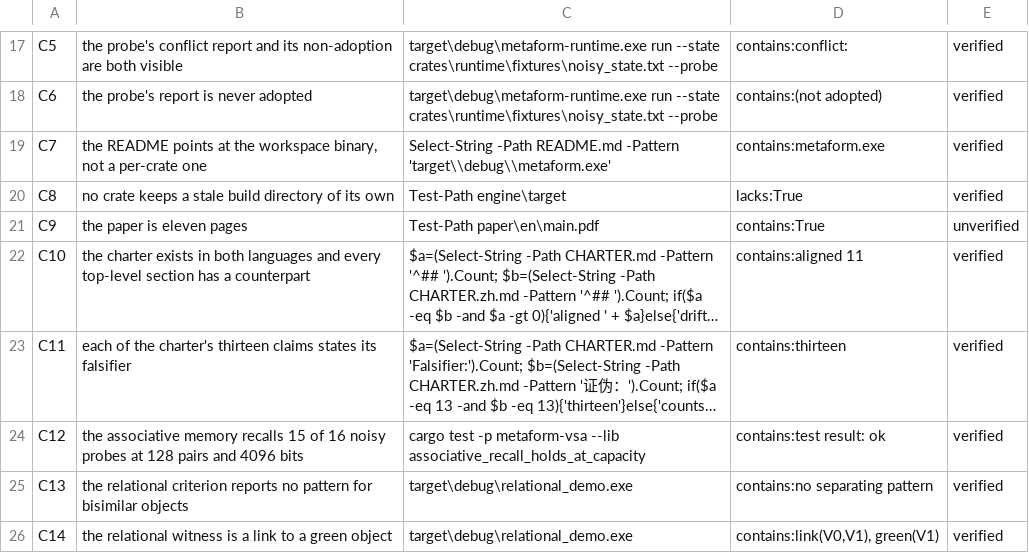
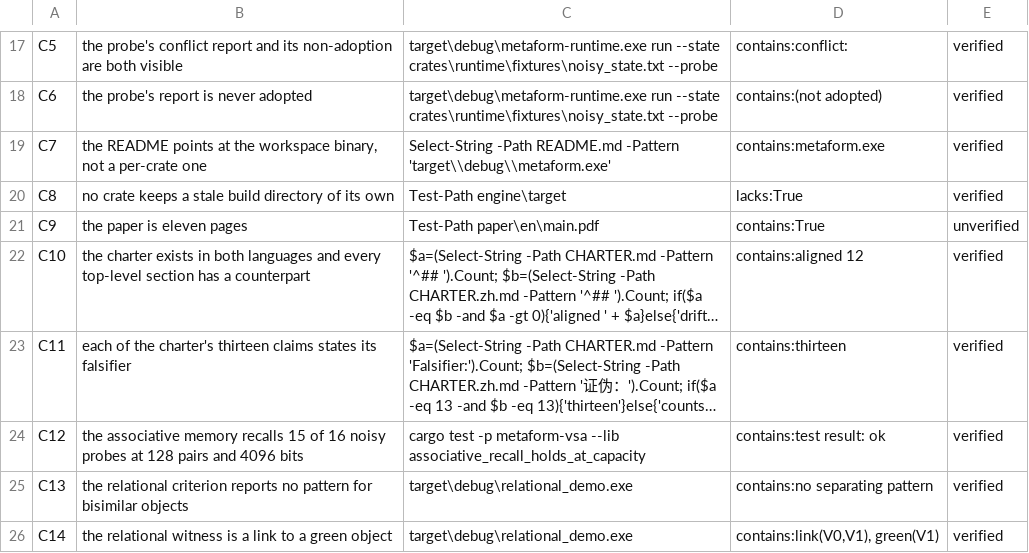
Before and after one commit to ghwinter/metaform, a TSV file: experiments/claims.tsv, drawn as a sheet; only a part is shown, gaps mark what is left out; long unchanged cells end in …; the diff names each change by its address in the sheet, - before the commit and + after, or states it on an @@ line.

```diff
--- a/experiments/claims.tsv
+++ b/experiments/claims.tsv
-D22: contains:aligned 11
+D22: contains:aligned 12
```
Also changed, not shown: 2 other files.
